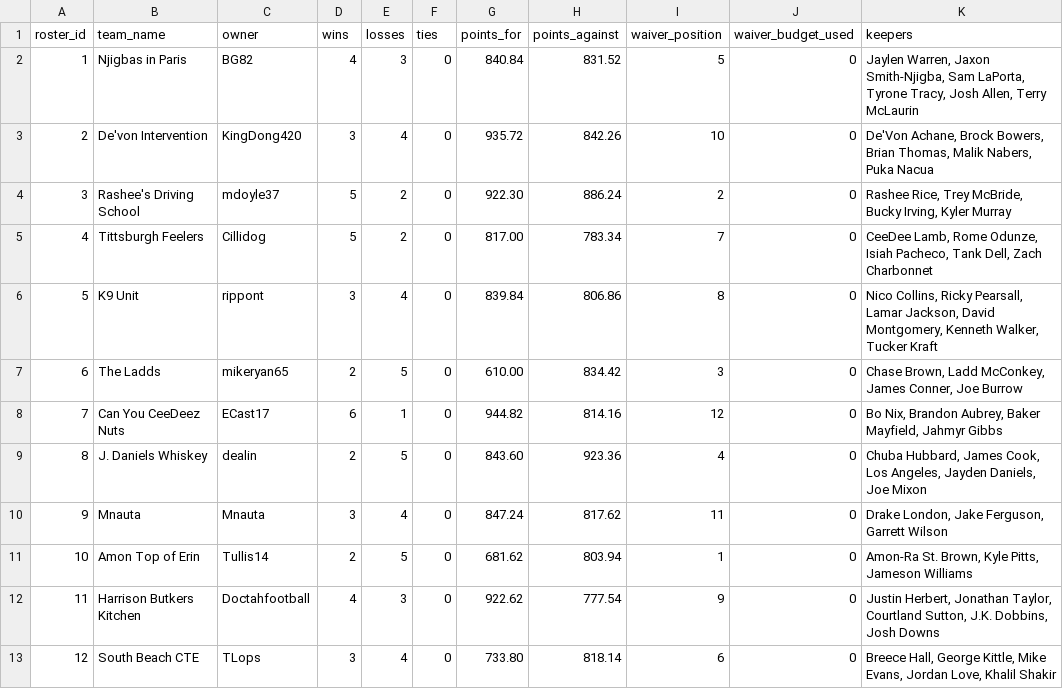
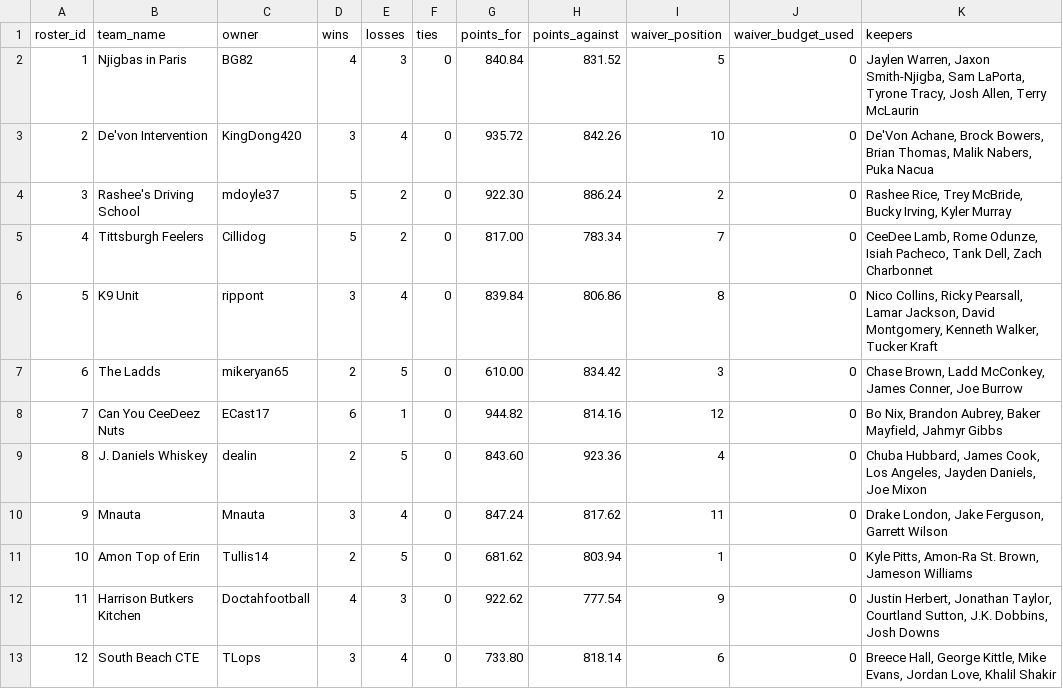
Before and after one commit to MichaelRyanJr/SleeperAgent, a CSV file: docs/league_1181689020258160640_auto/teams.csv, drawn as a sheet.

```diff
--- a/docs/league_1181689020258160640_auto/teams.csv
+++ b/docs/league_1181689020258160640_auto/teams.csv
@@ -10,3 +10,3 @@ roster_id,team_name,owner,wins,losses,ties,points_for,points_against,waiver_posi
 9,Mnauta,Mnauta,3,4,0,847.24,817.62,11,0,"Drake London, Jake Ferguson, Garrett Wilson"
-10,Amon Top of Erin,Tullis14,2,5,0,681.62,803.94,1,0,"Amon-Ra St. Brown, Kyle Pitts, Jameson Williams"
+10,Amon Top of Erin,Tullis14,2,5,0,681.62,803.94,1,0,"Kyle Pitts, Amon-Ra St. Brown, Jameson Williams"
 11,Harrison Butkers Kitchen ,Doctahfootball,4,3,0,922.62,777.54,9,0,"Justin Herbert, Jonathan Taylor, Courtland Sutton, J.K. Dobbins, Josh Downs"
```
Also changed, not shown: docs/league_1181689020258160640_auto/roster_current.csv, 20 other files.
